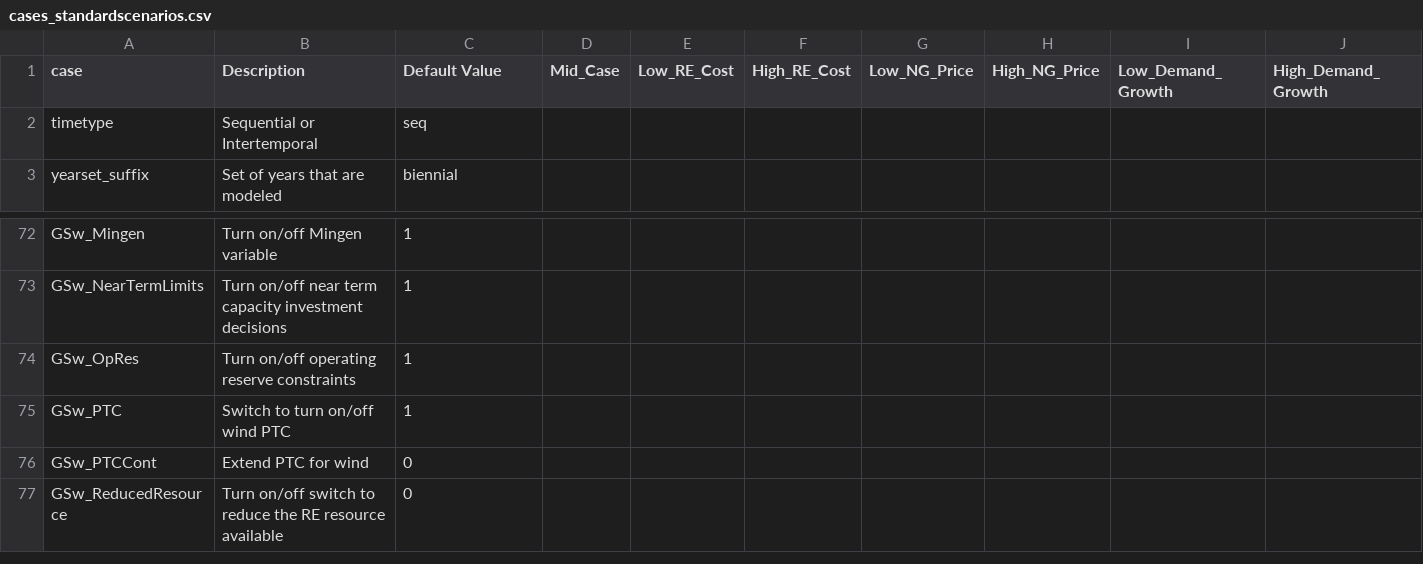
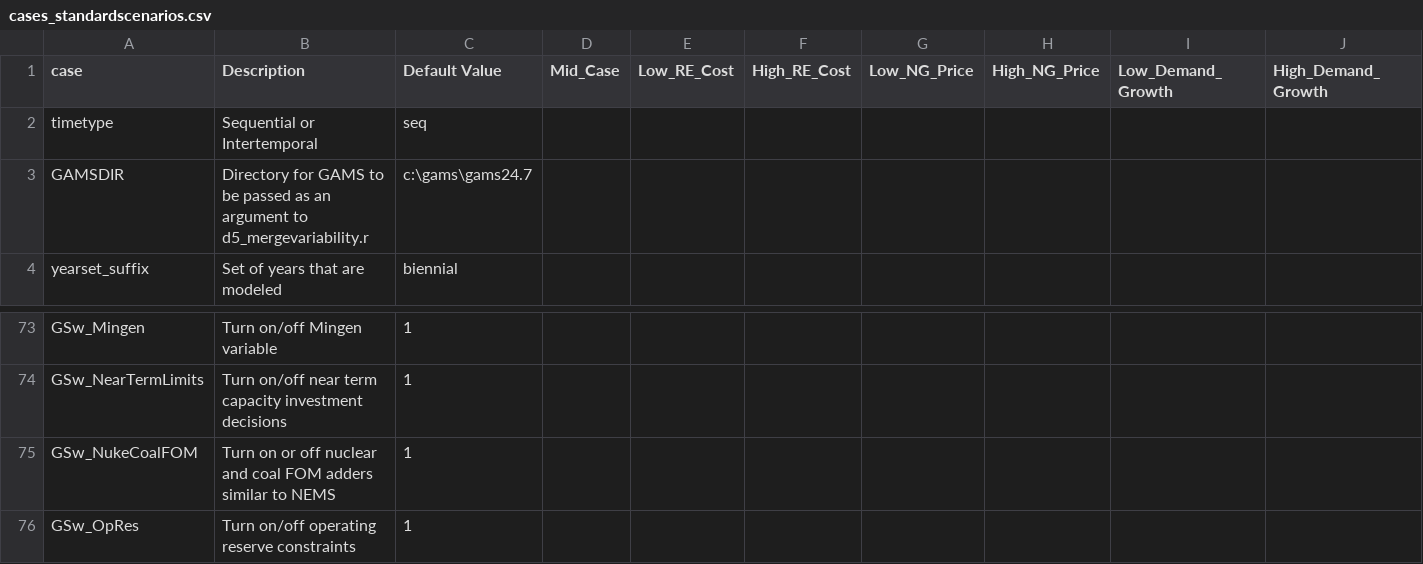
Before and after one commit to NREL/ReEDS-2.0, a CSV file: cases_standardscenarios.csv, drawn as a sheet; only a part is shown, gaps mark what is left out; the shorter side is filled out with more unchanged rows; rows hold the shown columns only; the diff names each change by its address in the sheet, - before the commit and + after, or states it on an @@ line.

Commit message:
Linux compatibility, generally follows the same structure as the MacCompatibility update
To run, make sure the latest version of Anaconda is installed then:
export HOME="/your/home/directory/" (if $HOME is not defined)
export R_LIBS_USER="/my/RLib/directory" (not necessary if you have admin privileges)

From the cloned repo directory:
conda env create -f environment.yml
conda activate reeds
rscript input_processing/R/packagesetup.R

python runbatch.py
... run as usual

---
Notes:
If Conda environments are not possible for some reason, will need to pip install pandas, gdxpds, bokeh, and scipy
If you need to replace the conda environment 'reeds' - use: conda env create -f environment.yml --force

```diff
--- a/cases_standardscenarios.csv
+++ b/cases_standardscenarios.csv
+row 3: GAMSDIR | Directory for GAMS to be passed as an argument to d5_mergevariability.r | c:\gams\gams24.7
+row 75: GSw_NukeCoalFOM | Turn on or off nuclear and coal FOM adders similar to NEMS | 1
```
Also changed, not shown: cases.csv, cases_test.csv, 16 other files.
